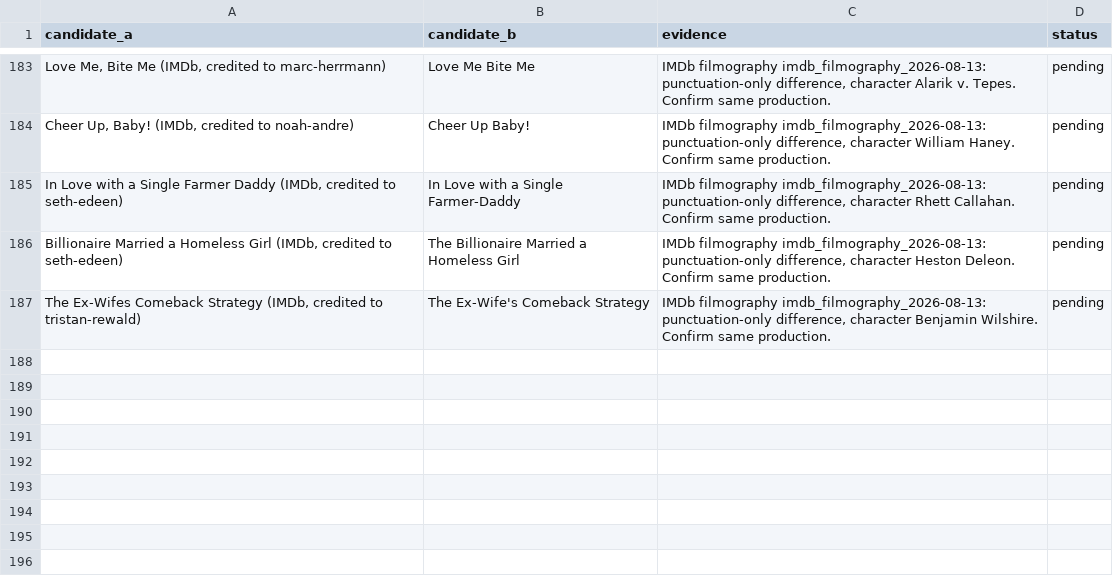
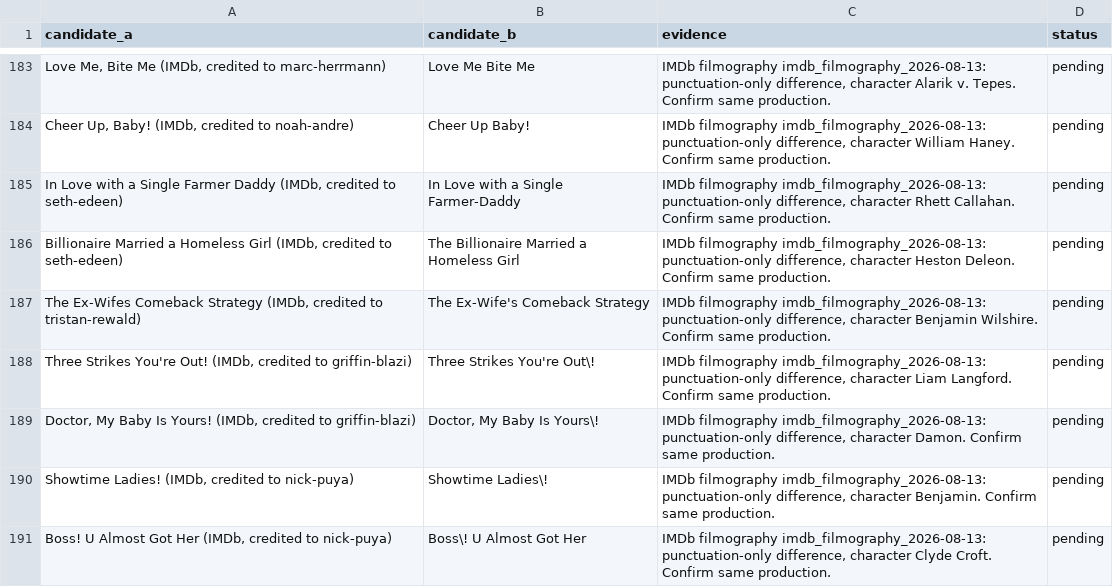
Before and after one commit to Cyanjb/dramaeverafter, a CSV file: data/match_queue.csv, drawn as a sheet; only a part is shown, gaps mark what is left out; the diff names each change by its address in the sheet, - before the commit and + after, or states it on an @@ line.

```diff
--- a/data/match_queue.csv
+++ b/data/match_queue.csv
+row 188: Three Strikes You're Out! (IMDb, credited to griffin-blazi) | Three Strikes You're Out\! | IMDb filmography imdb_filmography_2026-08-13: punctuation-only difference, character Liam Langford. Confirm same production. | pending
+row 189: Doctor, My Baby Is Yours! (IMDb, credited to griffin-blazi) | Doctor, My Baby Is Yours\! | IMDb filmography imdb_filmography_2026-08-13: punctuation-only difference, character Damon. Confirm same production. | pending
+row 190: Showtime Ladies! (IMDb, credited to nick-puya) | Showtime Ladies\! | IMDb filmography imdb_filmography_2026-08-13: punctuation-only difference, character Benjamin. Confirm same production. | pending
+row 191: Boss! U Almost Got Her (IMDb, credited to nick-puya) | Boss\! U Almost Got Her | IMDb filmography imdb_filmography_2026-08-13: punctuation-only difference, character Clyde Croft. Confirm same production. | pending
```
Also changed, not shown: 4 other files.
